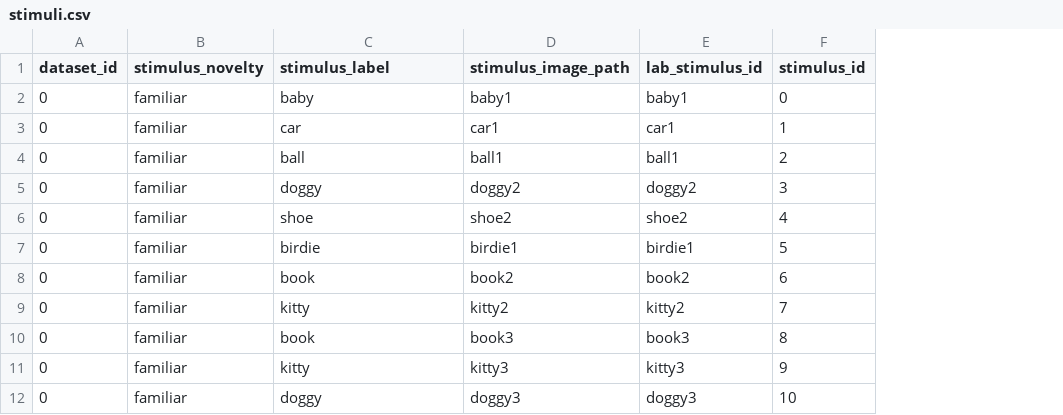
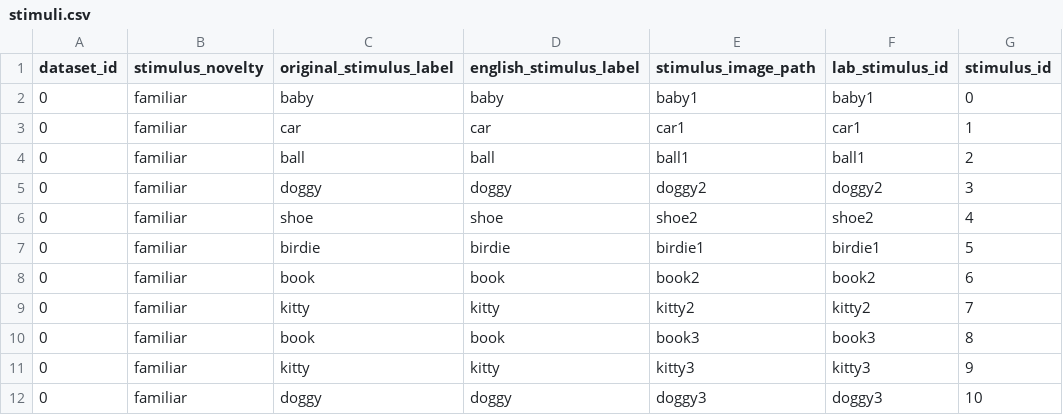
Before and after one commit to peekbank/peekbank-data-import, a CSV file: data/adams_marchman_2018/processed_data/stimuli.csv, drawn as a sheet; only a part is shown; the diff names each change by its address in the sheet, - before the commit and + after, or states it on an @@ line.

```diff
--- a/data/adams_marchman_2018/processed_data/stimuli.csv
+++ b/data/adams_marchman_2018/processed_data/stimuli.csv
+column D (english_stimulus_label), rows 2-12: baby | car | ball | doggy | shoe | birdie | book | kitty | book | kitty | doggy
-C1: stimulus_label
+C1: original_stimulus_label
```
Also changed, not shown: data/adams_marchman_2018/processed_data/subjects.csv, 1 other file.
